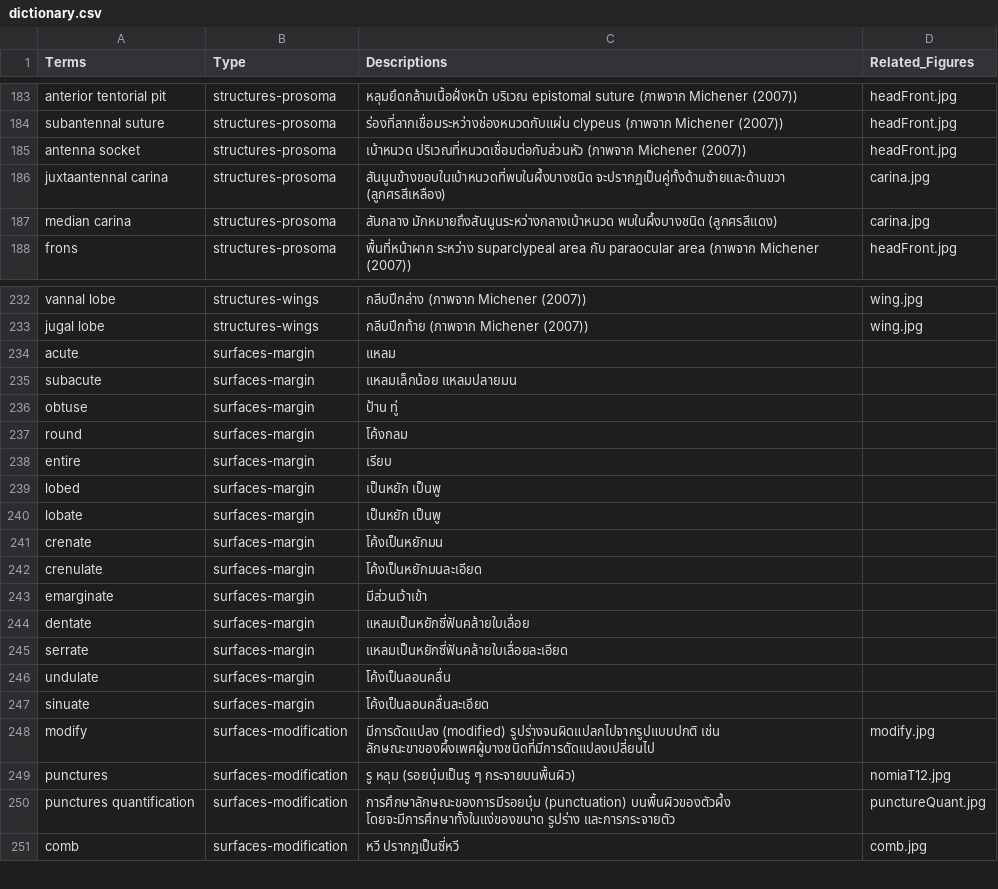
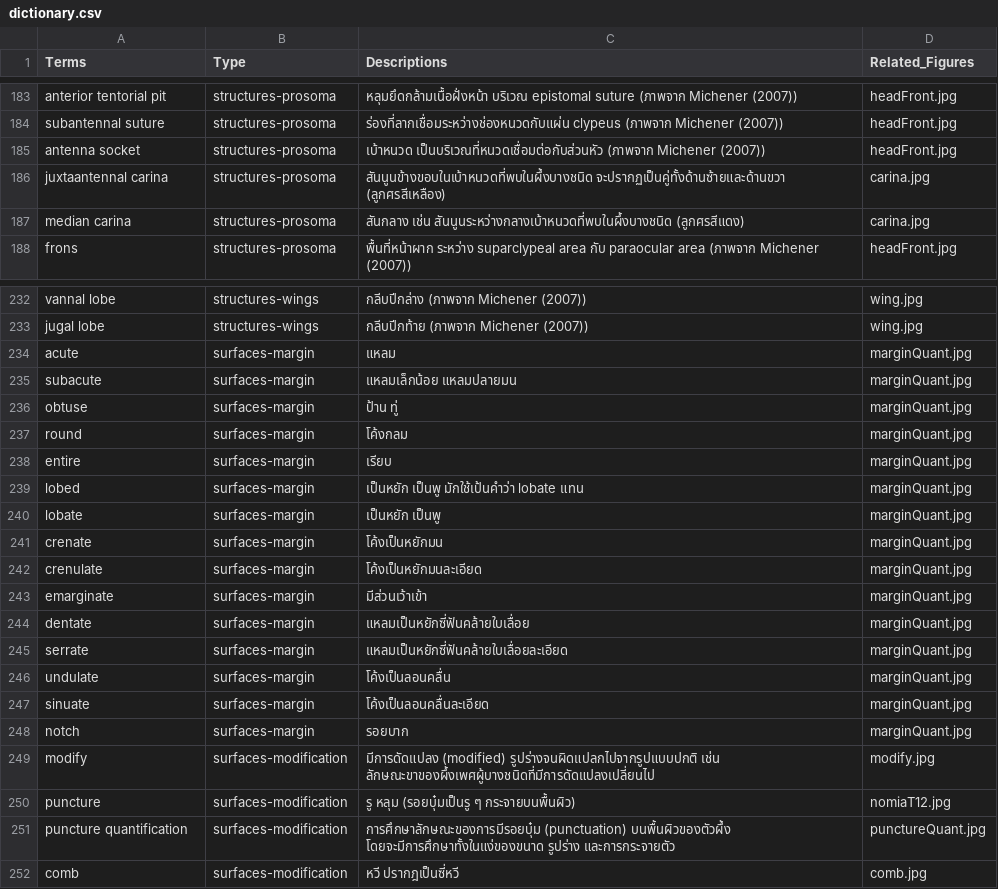
Before and after one commit to kpakorn/2025ThaiBeeWorkshop, a CSV file: data/dictionary.csv, drawn as a sheet; only a part is shown, gaps mark what is left out; the diff covers the shown part only.

Commit message:
Add files via upload

```diff
--- a/data/dictionary.csv
+++ b/data/dictionary.csv
@@ -184,5 +184,5 @@ anterior tentorial pit,structures-prosoma,หลุมยึดกล้าม
 subantennal suture,structures-prosoma,ร่องที่ลากเชื่อมระหว่างช่องหนวดกับแผ่น clypeus (ภาพจาก Michener (2007)),headFront.jpg
-antenna socket,structures-prosoma,เบ้าหนวด ปริเวณที่หนวดเชื่อมต่อกับส่วนหัว (ภาพจาก Michener (2007)),headFront.jpg
+antenna socket,structures-prosoma,เบ้าหนวด เป็นบริเวณที่หนวดเชื่อมต่อกับส่วนหัว (ภาพจาก Michener (2007)),headFront.jpg
 juxtaantennal carina,structures-prosoma,สันนูนข้างขอบในเบ้าหนวดที่พบในผึ้งบางชนิด จะปรากฏเป็นคู่ทั้งด้านซ้ายและด้านขวา (ลูกศรสีเหลือง),carina.jpg
-median carina,structures-prosoma,สันกลาง มักหมายถึงสันนูนระหว่างกลางเบ้าหนวด พบในผึ้งบางชนิด (ลูกศรสีแดง),carina.jpg
+median carina,structures-prosoma,สันกลาง เช่น สันนูนระหว่างกลางเบ้าหนวดที่พบในผึ้งบางชนิด (ลูกศรสีแดง),carina.jpg
 frons,structures-prosoma,พื้นที่หน้าผาก ระหว่าง suparclypeal area กับ paraocular area (ภาพจาก Michener (2007)),headFront.jpg
@@ -233,19 +233,20 @@ vannal lobe,structures-wings,กลีบปีกล่าง (ภาพจา
 jugal lobe,structures-wings,กลีบปีกท้าย (ภาพจาก Michener (2007)),wing.jpg
-acute,surfaces-margin,แหลม,
-subacute,surfaces-margin,แหลมเล็กน้อย แหลมปลายมน,
-obtuse,surfaces-margin,ป้าน ทู่,
-round,surfaces-margin,โค้งกลม,
-entire,surfaces-margin,เรียบ,
-lobed,surfaces-margin,เป็นหยัก เป็นพู,
-lobate,surfaces-margin,เป็นหยัก เป็นพู,
-crenate,surfaces-margin,โค้งเป็นหยักมน,
-crenulate,surfaces-margin,โค้งเป็นหยักมนละเอียด,
-emarginate,surfaces-margin,มีส่วนเว้าเข้า,
-dentate,surfaces-margin,แหลมเป็นหยักซี่ฟันคล้ายใบเลื่อย,
-serrate,surfaces-margin,แหลมเป็นหยักซี่ฟันคล้ายใบเลื่อยละเอียด,
-undulate,surfaces-margin,โค้งเป็นลอนคลื่น,
-sinuate,surfaces-margin,โค้งเป็นลอนคลื่นละเอียด,
+acute,surfaces-margin,แหลม,marginQuant.jpg
+subacute,surfaces-margin,แหลมเล็กน้อย แหลมปลายมน,marginQuant.jpg
+obtuse,surfaces-margin,ป้าน ทู่,marginQuant.jpg
+round,surfaces-margin,โค้งกลม,marginQuant.jpg
+entire,surfaces-margin,เรียบ,marginQuant.jpg
+lobed,surfaces-margin,เป็นหยัก เป็นพู มักใช้เป้นคำว่า lobate แทน,marginQuant.jpg
+lobate,surfaces-margin,เป็นหยัก เป็นพู,marginQuant.jpg
+crenate,surfaces-margin,โค้งเป็นหยักมน,marginQuant.jpg
+crenulate,surfaces-margin,โค้งเป็นหยักมนละเอียด,marginQuant.jpg
+emarginate,surfaces-margin,มีส่วนเว้าเข้า,marginQuant.jpg
+dentate,surfaces-margin,แหลมเป็นหยักซี่ฟันคล้ายใบเลื่อย,marginQuant.jpg
+serrate,surfaces-margin,แหลมเป็นหยักซี่ฟันคล้ายใบเลื่อยละเอียด,marginQuant.jpg
+undulate,surfaces-margin,โค้งเป็นลอนคลื่น,marginQuant.jpg
+sinuate,surfaces-margin,โค้งเป็นลอนคลื่นละเอียด,marginQuant.jpg
+notch,surfaces-margin,รอยบาก,marginQuant.jpg
 modify,surfaces-modification,มีการดัดแปลง (modified) รูปร่างจนผิดแปลกไปจากรูปแบบปกติ เช่น ลักษณะขาของผึ้งเพศผู้บางชนิดที่มีการดัดแปลงเปลี่ยนไป,modify.jpg
-punctures,surfaces-modification,รู หลุม (รอยบุ๋มเป็นรู ๆ กระจายบนพื้นผิว),nomiaT12.jpg
-punctures quantification,surfaces-modification,การศึกษาลักษณะของการมีรอยบุ๋ม (punctuation) บนพื้นผิวของตัวผึ้ง โดยจะมีการศึกษาทั้งในแง่ของขนาด รูปร่าง และการกระจายตัว,punctureQuant.jpg
+puncture,surfaces-modification,รู หลุม (รอยบุ๋มเป็นรู ๆ กระจายบนพื้นผิว),nomiaT12.jpg
+puncture quantification,surfaces-modification,การศึกษาลักษณะของการมีรอยบุ๋ม (punctuation) บนพื้นผิวของตัวผึ้ง โดยจะมีการศึกษาทั้งในแง่ของขนาด รูปร่าง และการกระจายตัว,punctureQuant.jpg
 comb,surfaces-modification,หวี ปรากฎเป็นซี่หวี,comb.jpg
```
Also changed, not shown: 2 edited cells elsewhere in this file.
